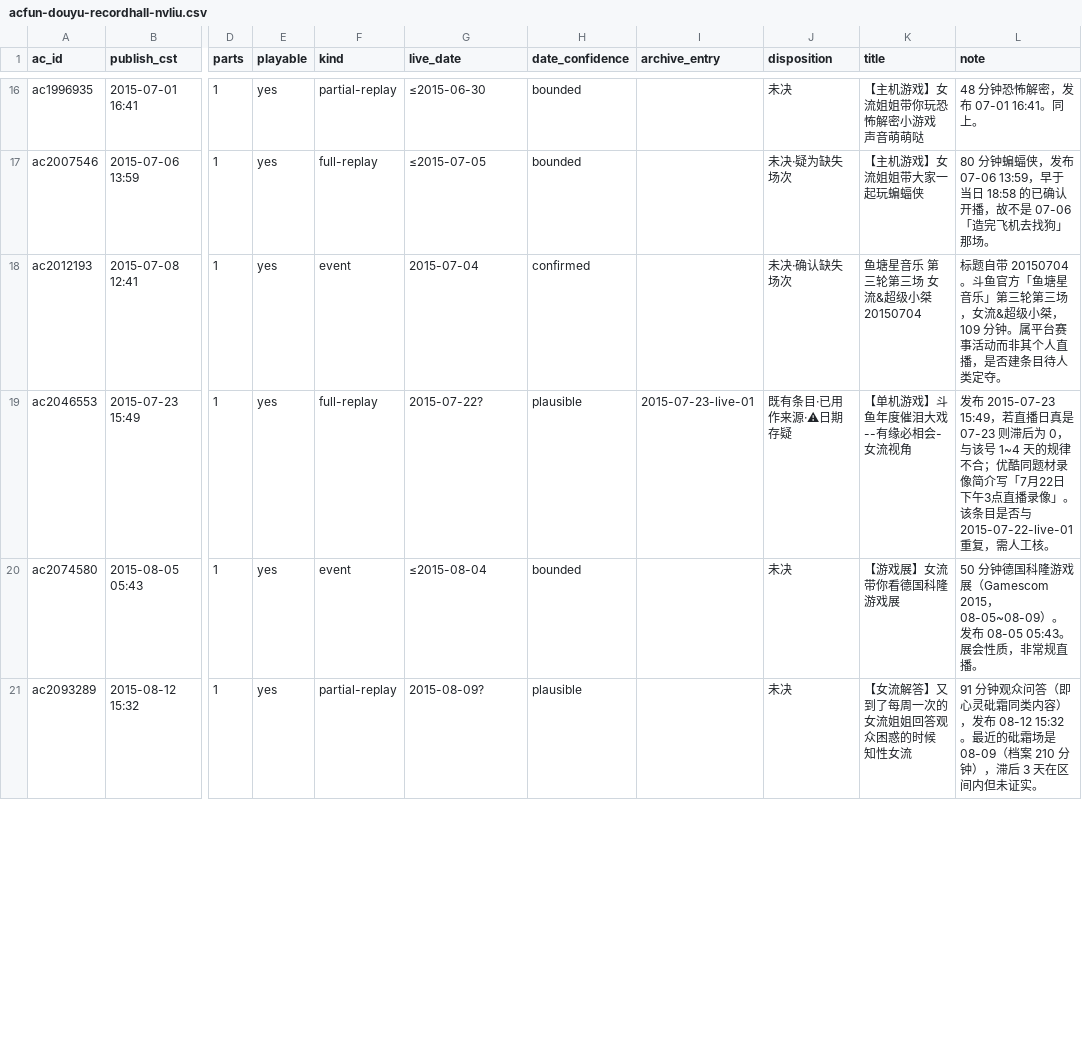
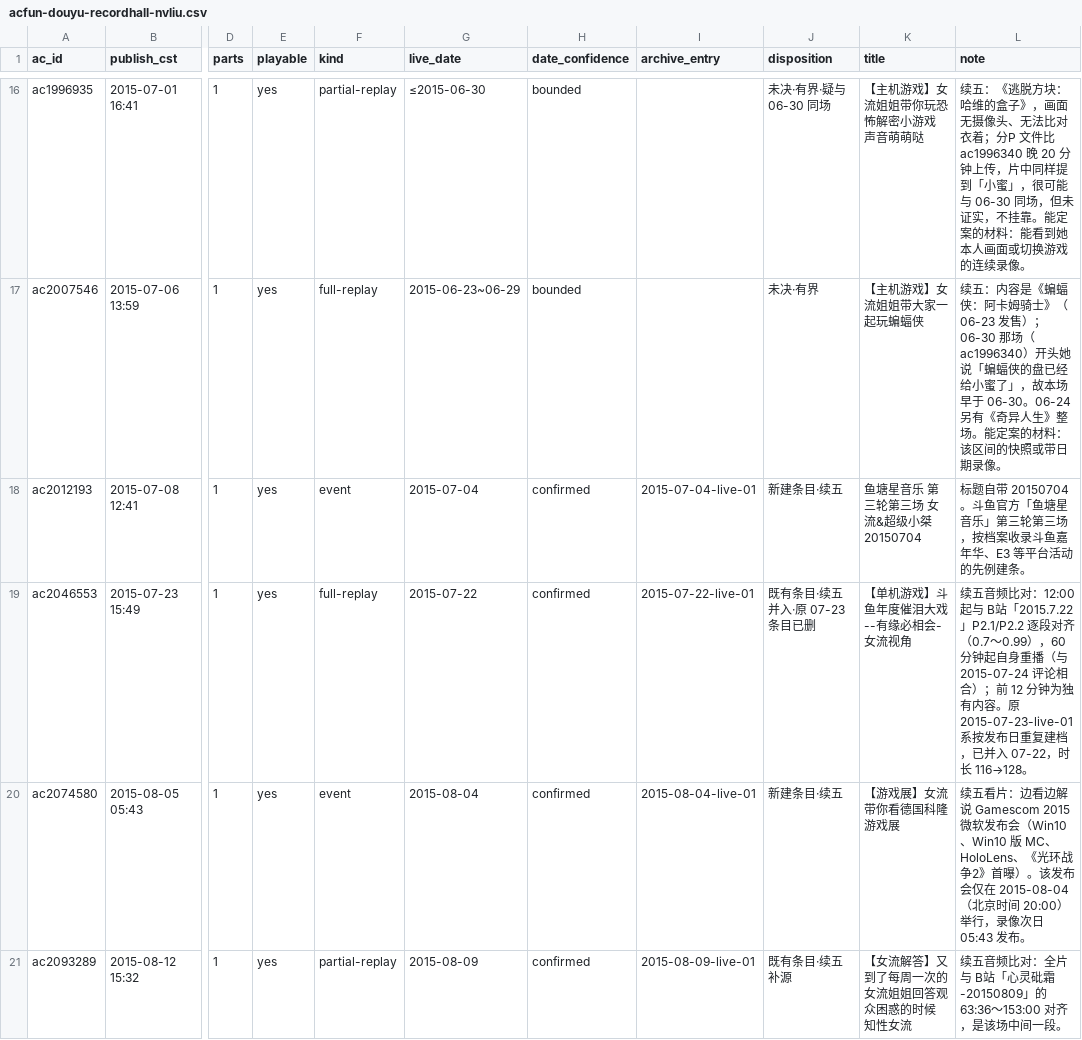
Before and after one commit to ArthurADDDDD/66Archive, a CSV file: data/catalogs/acfun-douyu-recordhall-nvliu.csv, drawn as a sheet; only a part is shown, gaps mark what is left out; the diff covers the shown part only; the diff names each change by its address in the sheet, - before the commit and + after, or states it on an @@ line.

```diff
--- a/data/catalogs/acfun-douyu-recordhall-nvliu.csv
+++ b/data/catalogs/acfun-douyu-recordhall-nvliu.csv
-J16 (disposition): 未决
+J16 (disposition): 未决·有界·疑与 06-30 同场
-L16 (note): 48 分钟恐怖解密，发布 07-01 16:41。同上。
+L16 (note): 续五：《逃脱方块：哈维的盒子》，画面无摄像头、无法比对衣着；分P 文件比 ac1996340 晚 20 分钟上传，片中同样提到「小蜜」，很可能与 06-30 同场，但未证实，不挂靠。能定案的材料：能看到她本人画面或切换游戏的连续录像。
-G17 (live_date): ≤2015-07-05
+G17 (live_date): 2015-06-23~06-29
-J17 (disposition): 未决·疑为缺失场次
+J17 (disposition): 未决·有界
-L17 (note): 80 分钟蝙蝠侠，发布 07-06 13:59，早于当日 18:58 的已确认开播，故不是 07-06「造完飞机去找狗」那场。
+L17 (note): 续五：内容是《蝙蝠侠：阿卡姆骑士》（06-23 发售）；06-30 那场（ac1996340）开头她说「蝙蝠侠的盘已经给小蜜了」，故本场早于 06-30。06-24 另有《奇异人生》整场。能定案的材料：该区间的快照或带日期录像。
-I18 (archive_entry): (empty)
+I18 (archive_entry): 2015-07-04-live-01
-J18 (disposition): 未决·确认缺失场次
+J18 (disposition): 新建条目·续五
-L18 (note): …第三场，女流&超级小桀，109 分钟。属平台赛事活动而非其个人直播，是否建条目待人类定夺。
+L18 (note): …第三场，按档案收录斗鱼嘉年华、E3 等平台活动的先例建条。
-G19 (live_date): 2015-07-22?
+G19 (live_date): 2015-07-22
-H19 (date_confidence): plausible
+H19 (date_confidence): confirmed
-I19 (archive_entry): 2015-07-23-live-01
+I19 (archive_entry): 2015-07-22-live-01
-J19 (disposition): 既有条目·已用作来源·⚠日期存疑
+J19 (disposition): 既有条目·续五并入·原 07-23 条目已删
-L19 (note): 发布 2015-07-23 15:49，若直播日真是 07-23 则滞后为 0，与该号 1~4 天的规律不合；优酷同题材录像简介写「7月22日下午3点直播录像」。该条目是否与 2015-07-22-live-01 重复，需人工核。
+L19 (note): 续五音频比对：12:00 起与 B站「2015.7.22」P2.1/P2.2 逐段对齐（0.7～0.99），60 分钟起自身重播（与 2015-07-24 评论相合）；前 12 分钟为独有内容。原 2015-07-23-live-01 系按发布日重复建档，已并入 07-22，时长 116→128。
-G20 (live_date): ≤2015-08-04
+G20 (live_date): 2015-08-04
-H20 (date_confidence): bounded
+H20 (date_confidence): confirmed
-I20 (archive_entry): (empty)
+I20 (archive_entry): 2015-08-04-live-01
-J20 (disposition): 未决
+J20 (disposition): 新建条目·续五
-L20 (note): 50 分钟德国科隆游戏展（Gamescom 2015，08-05~08-09）。发布 08-05 05:43。展会性质，非常规直播。
+L20 (note): 续五看片：边看边解说 Gamescom 2015 微软发布会（Win10、Win10 版 MC、HoloLens、《光环战争2》首曝）。该发布会仅在 2015-08-04（北京时间 20:00）举行，录像次日 05:43 发布。
-G21 (live_date): 2015-08-09?
+G21 (live_date): 2015-08-09
-H21 (date_confidence): plausible
+H21 (date_confidence): confirmed
-I21 (archive_entry): (empty)
+I21 (archive_entry): 2015-08-09-live-01
-J21 (disposition): 未决
+J21 (disposition): 既有条目·续五补源
-L21 (note): 91 分钟观众问答（即心灵砒霜同类内容），发布 08-12 15:32。最近的砒霜场是 08-09（档案 210 分钟），滞后 3 天在区间内但未证实。
+L21 (note): 续五音频比对：全片与 B站「心灵砒霜-20150809」的 63:36～153:00 对齐，是该场中间一段。
```
Also changed, not shown: 99 edited cells elsewhere in this file, 2 other files.
